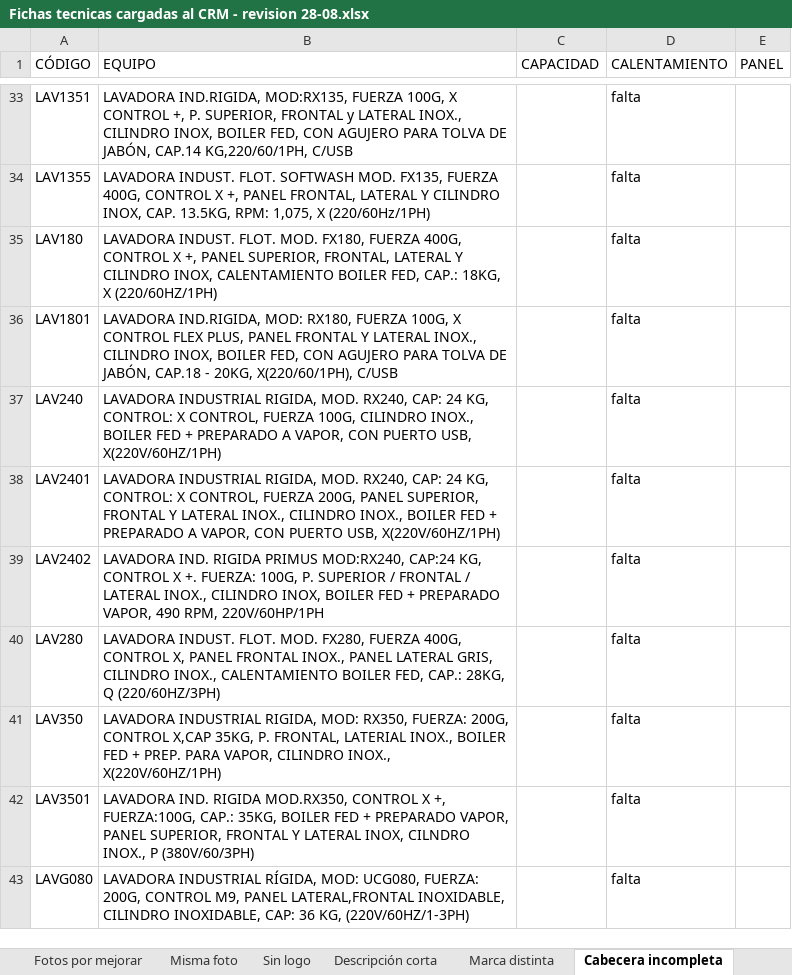
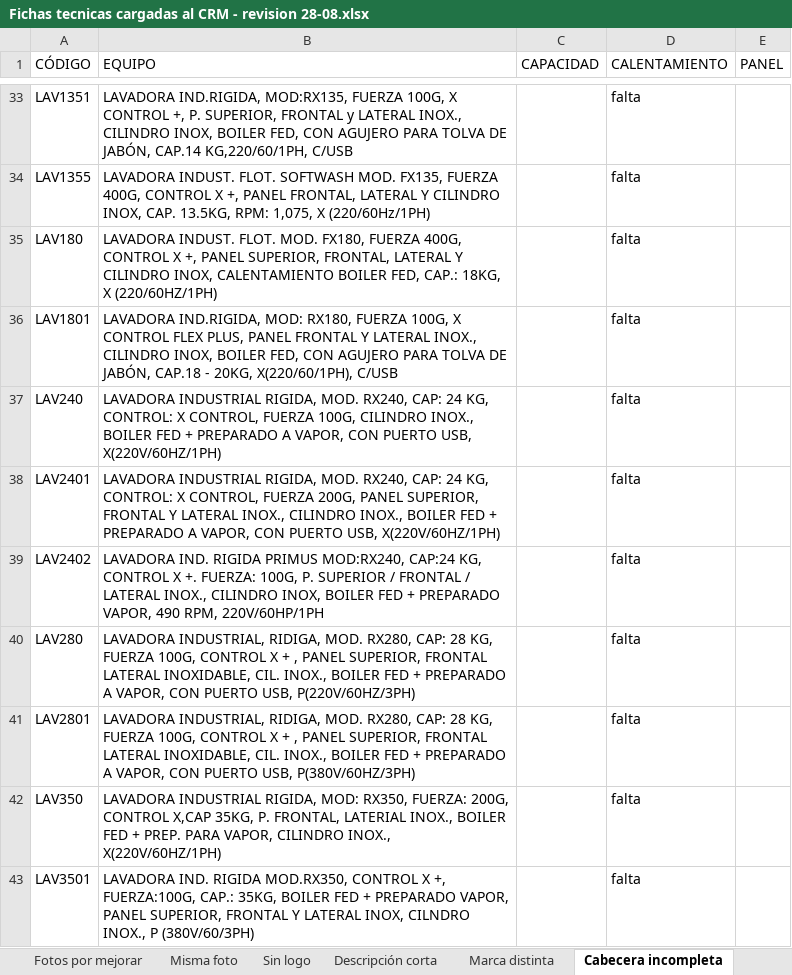
Before and after one commit to Efameinsa/crm-efameinsa, an Excel workbook: docs/Fichas tecnicas cargadas al CRM - revision 28-08.xlsx, sheet Cabecera incompleta, drawn as a sheet; only a part is shown, gaps mark what is left out; the shorter side is filled out with more unchanged rows; values as stored, in another font and other column widths than the file's, no borders; the diff names each change by its address in the sheet, - before the commit and + after, or states it on an @@ line.

```diff
--- a/docs/Fichas tecnicas cargadas al CRM - revision 28-08.xlsx (sheet Cabecera incompleta)
+++ b/docs/Fichas tecnicas cargadas al CRM - revision 28-08.xlsx (sheet Cabecera incompleta)
-B40 (EQUIPO): LAVADORA INDUST. FLOT. MOD. FX280, FUERZA 400G, CONTROL X, PANEL FRONTAL INOX., PANEL LATERAL GRIS, CILINDRO INOX., CALENTAMIENTO BOILER FED, CAP.: 28KG, Q (220/60HZ/3PH)
+B40 (EQUIPO): LAVADORA INDUSTRIAL, RIDIGA, MOD. RX280, CAP: 28 KG, FUERZA 100G, CONTROL X + , PANEL SUPERIOR, FRONTAL LATERAL INOXIDABLE, CIL. INOX., BOILER FED + PREPARADO A VAPOR, CON PUERTO USB, P(220V/60HZ/3PH)
+row 41: LAV2801 | LAVADORA INDUSTRIAL, RIDIGA, MOD. RX280, CAP: 28 KG, FUERZA 100G, CONTROL X + , PANEL SUPERIOR, FRONTAL LATERAL INOXIDABLE, CIL. INOX., BOILER FED + PREPARADO A VAPOR, CON PUERTO USB, P(380V/60HZ/3PH) |  | falta
```
Also changed, not shown: sheet Todas las fichas, sheet Cambios de hoy, sheet Resumen, sheet Misma foto, 3 other files.
